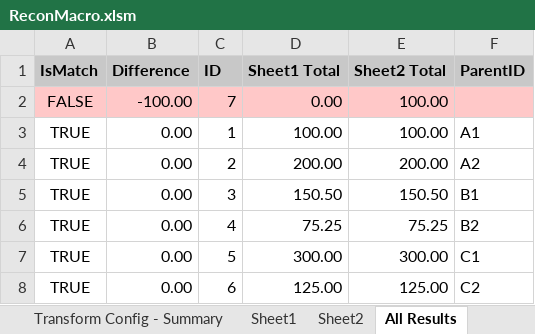
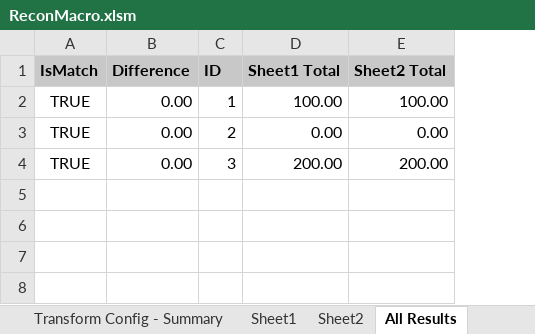
Before and after one commit to john-watt-com/windowsforms-recon, an Excel workbook: ExcelVBA/ReconMacro.xlsm, sheet All Results, drawn as a sheet; values as stored, in another font and other column widths than the file's, no borders; table styles not drawn; removed rows and columns are numbered as before the commit, all else as after; the diff names each change by its address in the sheet, - before the commit and + after, or states it on an @@ line.

```diff
--- a/ExcelVBA/ReconMacro.xlsm (sheet All Results)
+++ b/ExcelVBA/ReconMacro.xlsm (sheet All Results)
-column F (ParentID), rows 3-5: A1 | A2 | B1
-row 2: FALSE | -100.00 | 7 | 0.00 | 100.00
-D3 (Sheet1 Total): 200.00
+D3 (Sheet1 Total): 0.00
-E3 (Sheet2 Total): 200.00
+E3 (Sheet2 Total): 0.00
-D4 (Sheet1 Total): 150.50
+D4 (Sheet1 Total): 200.00
-E4 (Sheet2 Total): 150.50
+E4 (Sheet2 Total): 200.00
-row 6: TRUE | 0.00 | 4 | 75.25 | 75.25 | B2
-row 7: TRUE | 0.00 | 5 | 300.00 | 300.00 | C1
-row 8: TRUE | 0.00 | 6 | 125.00 | 125.00 | C2
```
Also changed, not shown: sheet Activity Log, sheet Sheet2, sheet Match Results, sheet Recon Config - Summary, sheet Recon Config, sheet Export, 3 more sheets, charts or pictures, 9 other files.
